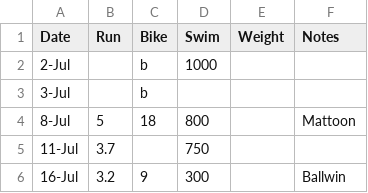
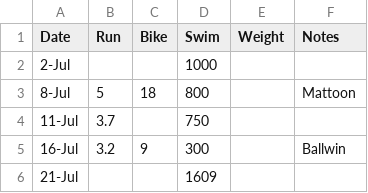
Before and after one commit to codetojoy/self, a CSV file: personal/fitness/data/2006_fitness.csv, drawn as a sheet; only a part is shown; the shorter side is filled out with more unchanged rows.

Commit message:
removed some noise

```diff
--- a/personal/fitness/data/2006_fitness.csv
+++ b/personal/fitness/data/2006_fitness.csv
@@ -1,4 +1,3 @@
 "Date","Run","Bike","Swim","Weight","Notes"
-"2-Jul","","b","1000","",""
-"3-Jul","","b","","",""
+"2-Jul","","","1000","",""
 "8-Jul","5","18","800","","Mattoon"
```
